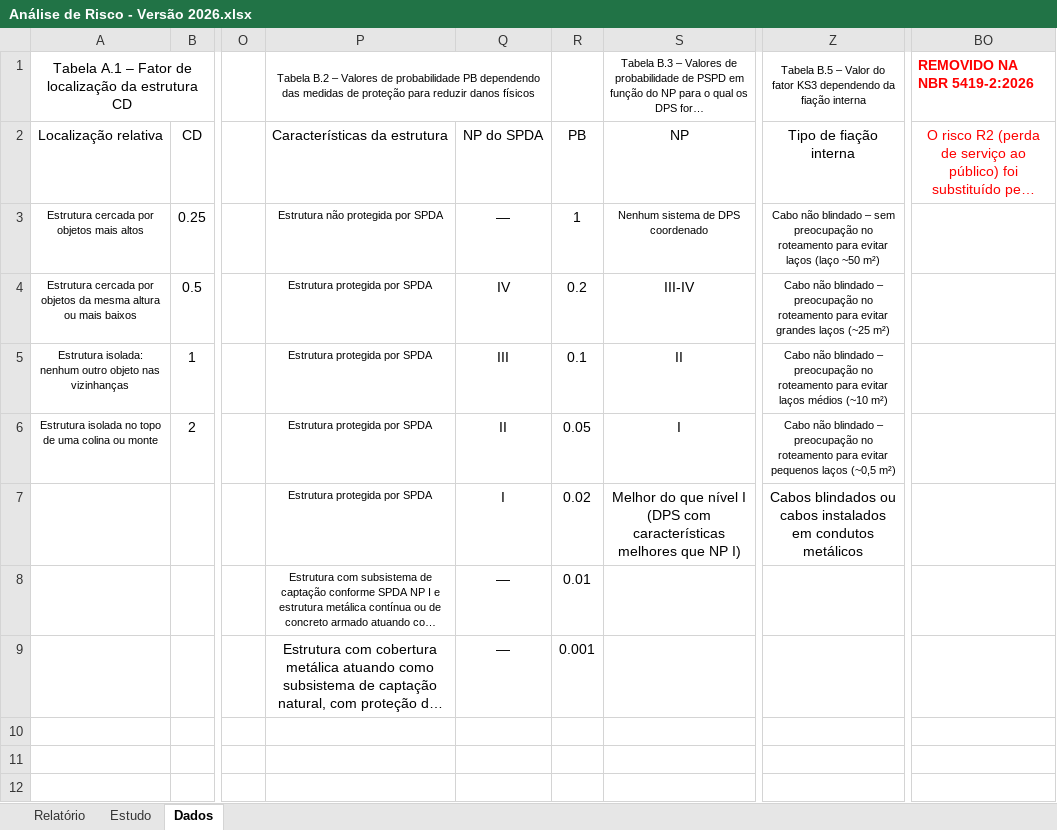
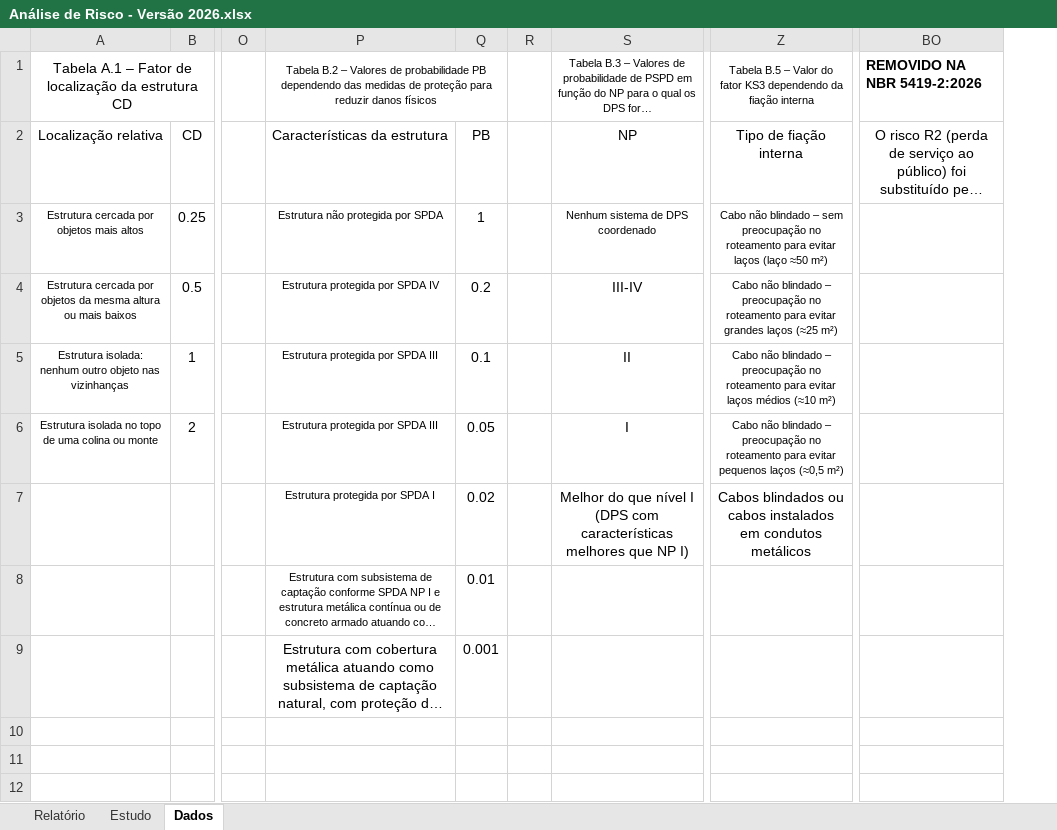
Before and after one commit to jeffersonpimenta/Planilha-SPDA, an Excel workbook: Análise de Risco - Versão 2026.xlsx, sheet Dados, drawn as a sheet; only a part is shown, gaps mark what is left out; long unchanged cells end in …; values as stored, in another font and other column widths than the file's, no borders; removed rows and columns are numbered as before the commit, all else as after; the diff names each change by its address in the sheet, - before the commit and + after, or states it on an @@ line.

```diff
--- a/Análise de Risco - Versão 2026.xlsx (sheet Dados)
+++ b/Análise de Risco - Versão 2026.xlsx (sheet Dados)
-column Q (NP do SPDA), rows 3-9: — | IV | III | II | I | — | —
+column R, empty
-P1:Q1 merged
+P1:Q1 merged
-BO1:BO2 text colour: #FF0000
+BO1:BO2 text colour: black
-Z3 (Tipo de fiação interna): …laços (laço ~50 m²)
+Z3 (Tipo de fiação interna): …laços (laço ≈50 m²)
-P4 (Características da estrutura): Estrutura protegida por SPDA
+P4 (Características da estrutura): Estrutura protegida por SPDA IV
-Z4 (Tipo de fiação interna): …grandes laços (~25 m²)
+Z4 (Tipo de fiação interna): …grandes laços (≈25 m²)
-P5:P6 (Características da estrutura): Estrutura protegida por SPDA
+P5:P6 (Características da estrutura): Estrutura protegida por SPDA III
-Z5 (Tipo de fiação interna): …laços médios (~10 m²)
+Z5 (Tipo de fiação interna): …laços médios (≈10 m²)
-Z6 (Tipo de fiação interna): …pequenos laços (~0,5 m²)
+Z6 (Tipo de fiação interna): …pequenos laços (≈0,5 m²)
-P7 (Características da estrutura): Estrutura protegida por SPDA
+P7 (Características da estrutura): Estrutura protegida por SPDA I
```
Also changed, not shown: sheet Relatório, sheet Estudo, formulas that keep their value, charts or pictures.
